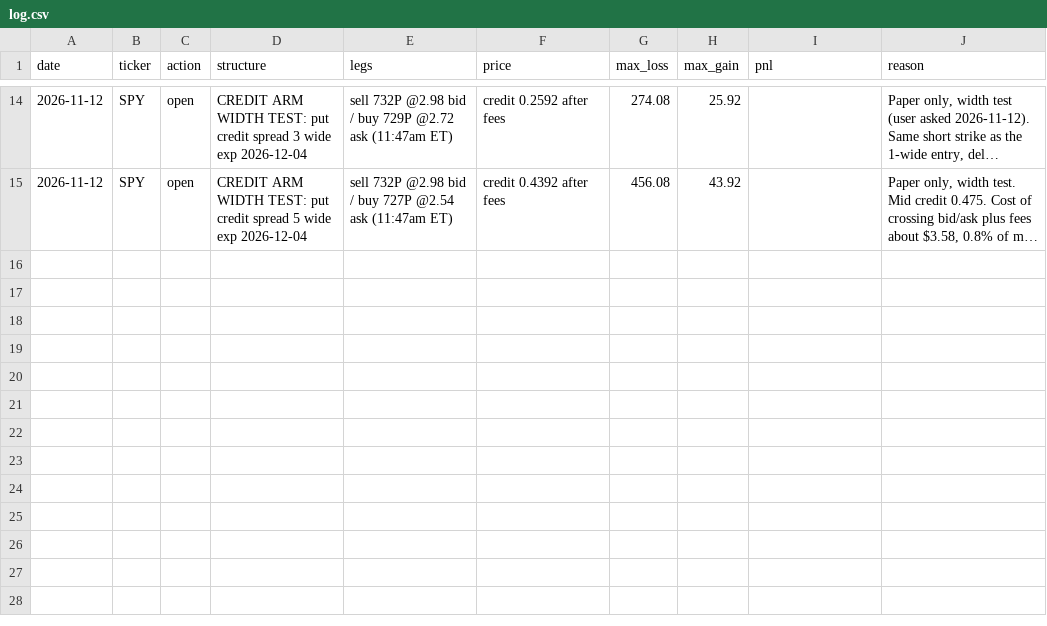
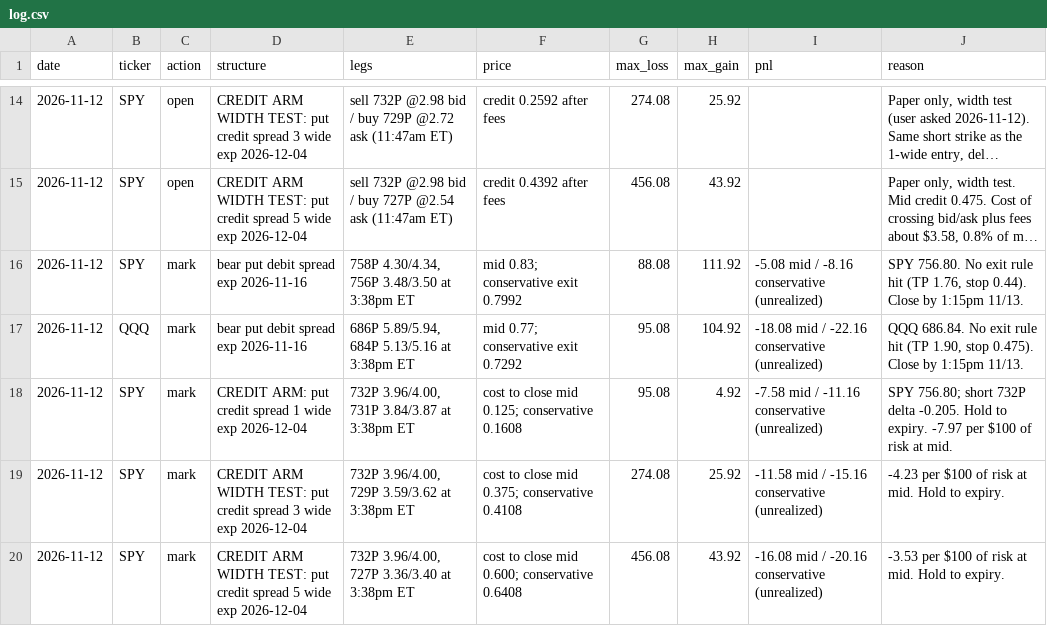
Before and after one commit to Jbarrett74/options-trading-lab, a CSV file: paper_trading/log.csv, drawn as a sheet; only a part is shown, gaps mark what is left out; long unchanged cells end in …; the diff names each change by its address in the sheet, - before the commit and + after, or states it on an @@ line.

```diff
--- a/paper_trading/log.csv
+++ b/paper_trading/log.csv
+row 16: 2026-11-12 | SPY | mark | bear put debit spread exp 2026-11-16 | 758P 4.30/4.34, 756P 3.48/3.50 at 3:38pm ET | mid 0.83; conservative exit 0.7992 | 88.08 | 111.92 | -5.08 mid / -8.16 conservative (unrealized) | SPY 756.80. No exit rule hit (TP 1.76, stop 0.44). Close by 1:15pm 11/13.
+row 17: 2026-11-12 | QQQ | mark | bear put debit spread exp 2026-11-16 | 686P 5.89/5.94, 684P 5.13/5.16 at 3:38pm ET | mid 0.77; conservative exit 0.7292 | 95.08 | 104.92 | -18.08 mid / -22.16 conservative (unrealized) | QQQ 686.84. No exit rule hit (TP 1.90, stop 0.475). Close by 1:15pm 11/13.
+row 18: 2026-11-12 | SPY | mark | CREDIT ARM: put credit spread 1 wide exp 2026-12-04 | 732P 3.96/4.00, 731P 3.84/3.87 at 3:38pm ET | cost to close mid 0.125; conservative 0.1608 | 95.08 | 4.92 | -7.58 mid / -11.16 conservative (unrealized) | SPY 756.80; short 732P delta -0.205. Hold to expiry. -7.97 per $100 of risk at mid.
+row 19: 2026-11-12 | SPY | mark | CREDIT ARM WIDTH TEST: put credit spread 3 wide exp 2026-12-04 | 732P 3.96/4.00, 729P 3.59/3.62 at 3:38pm ET | cost to close mid 0.375; conservative 0.4108 | 274.08 | 25.92 | -11.58 mid / -15.16 conservative (unrealized) | -4.23 per $100 of risk at mid. Hold to expiry.
+row 20: 2026-11-12 | SPY | mark | CREDIT ARM WIDTH TEST: put credit spread 5 wide exp 2026-12-04 | 732P 3.96/4.00, 727P 3.36/3.40 at 3:38pm ET | cost to close mid 0.600; conservative 0.6408 | 456.08 | 43.92 | -16.08 mid / -20.16 conservative (unrealized) | -3.53 per $100 of risk at mid. Hold to expiry.
```
